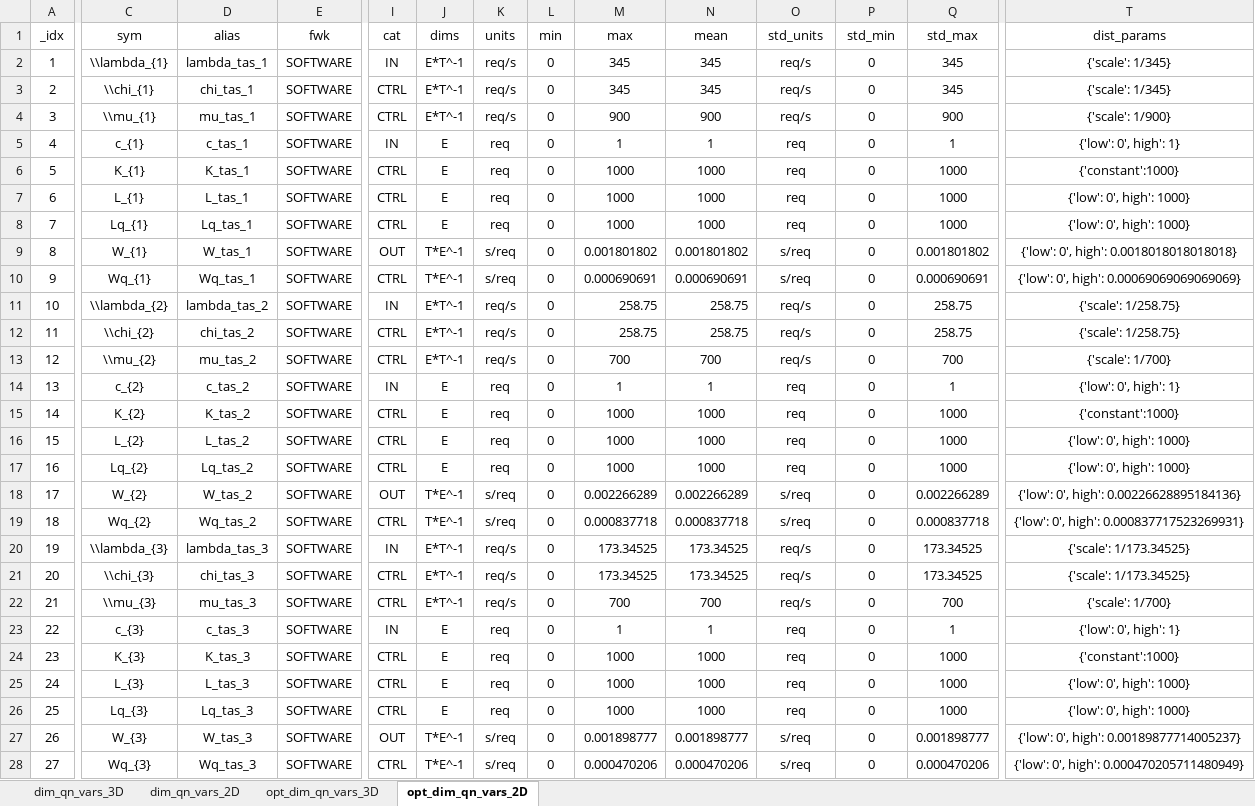
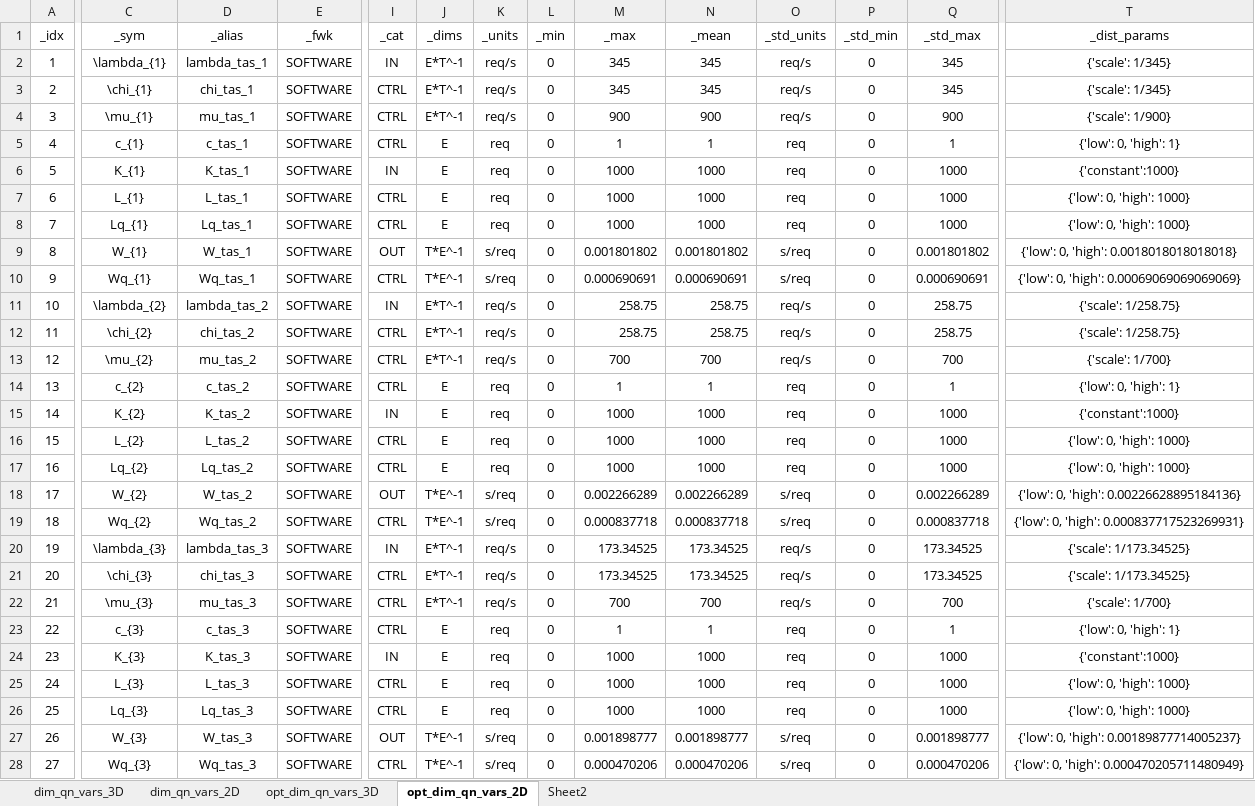
Before and after one commit to DASA-Design/PyDASA-CS1-TAS, an Excel workbook: assets/cs1/sheet/pydasa_cs1_dim_vars.xlsx, sheet opt_dim_qn_vars_2D, drawn as a sheet; only a part is shown, gaps mark what is left out; values as stored, in another font and other column widths than the file's, no borders; table styles not drawn; the diff covers the shown part only; the diff names each change by its address in the sheet, - before the commit and + after, or states it on an @@ line.

```diff
--- a/assets/cs1/sheet/pydasa_cs1_dim_vars.xlsx (sheet opt_dim_qn_vars_2D)
+++ b/assets/cs1/sheet/pydasa_cs1_dim_vars.xlsx (sheet opt_dim_qn_vars_2D)
+sheet tab: Sheet2
-C1: sym
+C1: _sym
-D1: alias
+D1: _alias
-E1: fwk
+E1: _fwk
-I1: cat
+I1: _cat
-J1: dims
+J1: _dims
-K1: units
+K1: _units
-L1: min
+L1: _min
-M1: max
+M1: _max
-N1: mean
+N1: _mean
-O1: std_units
+O1: _std_units
-P1: std_min
+P1: _std_min
-Q1: std_max
+Q1: _std_max
-T1: dist_params
+T1: _dist_params
-C2 (_sym): \\lambda_{1}
+C2 (_sym): \lambda_{1}
-C3 (_sym): \\chi_{1}
+C3 (_sym): \chi_{1}
-C4 (_sym): \\mu_{1}
+C4 (_sym): \mu_{1}
-I5 (_cat): IN
+I5 (_cat): CTRL
-T5 (_dist_params): {'low': 0', high': 1}
+T5 (_dist_params): {'low': 0, 'high': 1}
-I6 (_cat): CTRL
+I6 (_cat): IN
-T7:T8 (_dist_params): {'low': 0', high': 1000}
+T7:T8 (_dist_params): {'low': 0, 'high': 1000}
-T9 (_dist_params): {'low': 0', high': 0.0018018018018018}
+T9 (_dist_params): {'low': 0, 'high': 0.0018018018018018}
-T10 (_dist_params): {'low': 0', high': 0.00069069069069069}
+T10 (_dist_params): {'low': 0, 'high': 0.00069069069069069}
-C11 (_sym): \\lambda_{2}
+C11 (_sym): \lambda_{2}
-C12 (_sym): \\chi_{2}
+C12 (_sym): \chi_{2}
-C13 (_sym): \\mu_{2}
+C13 (_sym): \mu_{2}
-I14 (_cat): IN
+I14 (_cat): CTRL
-T14 (_dist_params): {'low': 0', high': 1}
+T14 (_dist_params): {'low': 0, 'high': 1}
-I15 (_cat): CTRL
+I15 (_cat): IN
-T16:T17 (_dist_params): {'low': 0', high': 1000}
+T16:T17 (_dist_params): {'low': 0, 'high': 1000}
-T18 (_dist_params): {'low': 0', high': 0.00226628895184136}
+T18 (_dist_params): {'low': 0, 'high': 0.00226628895184136}
-T19 (_dist_params): {'low': 0', high': 0.000837717523269931}
+T19 (_dist_params): {'low': 0, 'high': 0.000837717523269931}
-C20 (_sym): \\lambda_{3}
+C20 (_sym): \lambda_{3}
-C21 (_sym): \\chi_{3}
+C21 (_sym): \chi_{3}
-C22 (_sym): \\mu_{3}
+C22 (_sym): \mu_{3}
-I23 (_cat): IN
+I23 (_cat): CTRL
-T23 (_dist_params): {'low': 0', high': 1}
+T23 (_dist_params): {'low': 0, 'high': 1}
-I24 (_cat): CTRL
+I24 (_cat): IN
-T25:T26 (_dist_params): {'low': 0', high': 1000}
+T25:T26 (_dist_params): {'low': 0, 'high': 1000}
-T27 (_dist_params): {'low': 0', high': 0.00189877714005237}
+T27 (_dist_params): {'low': 0, 'high': 0.00189877714005237}
-T28 (_dist_params): {'low': 0', high': 0.000470205711480949}
+T28 (_dist_params): {'low': 0, 'high': 0.000470205711480949}
```
Also changed, not shown: 102 edited cells elsewhere in this sheet, sheet opt_dim_qn_vars_3D, sheet dim_qn_vars_2D, sheet dim_qn_vars_3D, formulas that keep their value, 26 other files.
